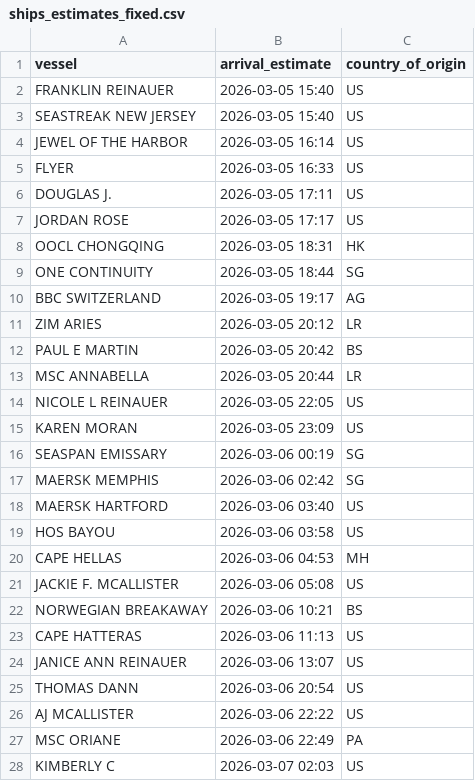
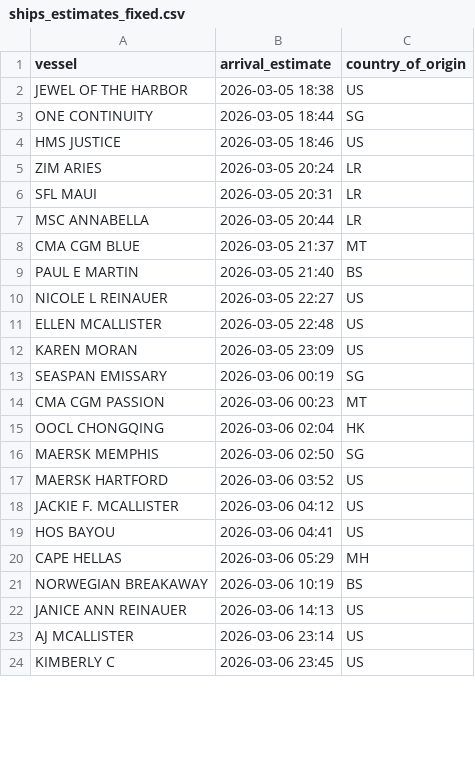
Before and after one commit to natalierjonas/FOC_NYC, a CSV file: ships_estimates_fixed.csv, drawn as a sheet; only a part is shown; the diff covers the shown part only.

```diff
--- a/ships_estimates_fixed.csv
+++ b/ships_estimates_fixed.csv
@@ -1,28 +1,24 @@
 vessel,arrival_estimate,country_of_origin
-FRANKLIN REINAUER,2026-03-05 15:40,US
-SEASTREAK NEW JERSEY,2026-03-05 15:40,US
-JEWEL OF THE HARBOR,2026-03-05 16:14,US
-FLYER,2026-03-05 16:33,US
-DOUGLAS J.,2026-03-05 17:11,US
-JORDAN ROSE,2026-03-05 17:17,US
-OOCL CHONGQING,2026-03-05 18:31,HK
+JEWEL OF THE HARBOR,2026-03-05 18:38,US
 ONE CONTINUITY,2026-03-05 18:44,SG
-BBC SWITZERLAND,2026-03-05 19:17,AG
-ZIM ARIES,2026-03-05 20:12,LR
-PAUL E MARTIN,2026-03-05 20:42,BS
+HMS JUSTICE,2026-03-05 18:46,US
+ZIM ARIES,2026-03-05 20:24,LR
+SFL MAUI,2026-03-05 20:31,LR
 MSC ANNABELLA,2026-03-05 20:44,LR
-NICOLE L REINAUER,2026-03-05 22:05,US
+CMA CGM BLUE,2026-03-05 21:37,MT
+PAUL E MARTIN,2026-03-05 21:40,BS
+NICOLE L REINAUER,2026-03-05 22:27,US
+ELLEN MCALLISTER,2026-03-05 22:48,US
 KAREN MORAN,2026-03-05 23:09,US
 SEASPAN EMISSARY,2026-03-06 00:19,SG
-MAERSK MEMPHIS,2026-03-06 02:42,SG
-MAERSK HARTFORD,2026-03-06 03:40,US
-HOS BAYOU,2026-03-06 03:58,US
-CAPE HELLAS,2026-03-06 04:53,MH
-JACKIE F. MCALLISTER,2026-03-06 05:08,US
-NORWEGIAN BREAKAWAY,2026-03-06 10:21,BS
-CAPE HATTERAS,2026-03-06 11:13,US
-JANICE ANN REINAUER,2026-03-06 13:07,US
-THOMAS DANN,2026-03-06 20:54,US
-AJ MCALLISTER,2026-03-06 22:22,US
-MSC ORIANE,2026-03-06 22:49,PA
-KIMBERLY C,2026-03-07 02:03,US
+CMA CGM PASSION,2026-03-06 00:23,MT
+OOCL CHONGQING,2026-03-06 02:04,HK
+MAERSK MEMPHIS,2026-03-06 02:50,SG
+MAERSK HARTFORD,2026-03-06 03:52,US
+JACKIE F. MCALLISTER,2026-03-06 04:12,US
+HOS BAYOU,2026-03-06 04:41,US
+CAPE HELLAS,2026-03-06 05:29,MH
+NORWEGIAN BREAKAWAY,2026-03-06 10:19,BS
+JANICE ANN REINAUER,2026-03-06 14:13,US
+AJ MCALLISTER,2026-03-06 23:14,US
+KIMBERLY C,2026-03-06 23:45,US
```
Also changed, not shown: 7 added rows, 5 removed rows and 17 edited cells elsewhere in this file, filtered_ships.csv.
